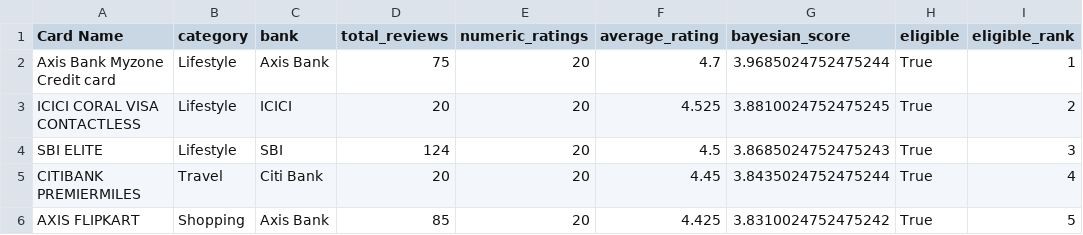
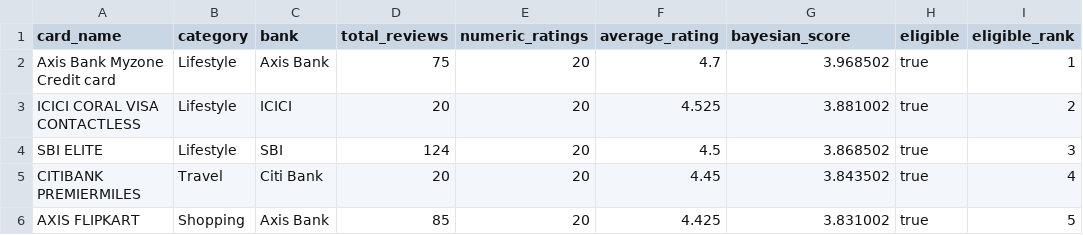
Before and after one commit to CharanKasireddy/credit-card-review-analysis, a CSV file: data/processed/top_five_credit_cards.csv, drawn as a sheet.

```diff
--- a/data/processed/top_five_credit_cards.csv
+++ b/data/processed/top_five_credit_cards.csv
@@ -1,6 +1,6 @@
-Card Name,category,bank,total_reviews,numeric_ratings,average_rating,bayesian_score,eligible,eligible_rank
-Axis Bank Myzone Credit card,Lifestyle,Axis Bank,75,20,4.7,3.9685024752475244,True,1
-ICICI CORAL VISA CONTACTLESS,Lifestyle,ICICI,20,20,4.525,3.8810024752475245,True,2
-SBI ELITE,Lifestyle,SBI,124,20,4.5,3.8685024752475243,True,3
-CITIBANK PREMIERMILES,Travel,Citi Bank,20,20,4.45,3.8435024752475244,True,4
-AXIS FLIPKART,Shopping,Axis Bank,85,20,4.425,3.8310024752475242,True,5
+card_name,category,bank,total_reviews,numeric_ratings,average_rating,bayesian_score,eligible,eligible_rank
+Axis Bank Myzone Credit card,Lifestyle,Axis Bank,75,20,4.7,3.968502,true,1
+ICICI CORAL VISA CONTACTLESS,Lifestyle,ICICI,20,20,4.525,3.881002,true,2
+SBI ELITE,Lifestyle,SBI,124,20,4.5,3.868502,true,3
+CITIBANK PREMIERMILES,Travel,Citi Bank,20,20,4.45,3.843502,true,4
+AXIS FLIPKART,Shopping,Axis Bank,85,20,4.425,3.831002,true,5
```
Also changed, not shown: data/processed/card_ranking.csv, data/processed/current_terms.csv, 2 other files.
